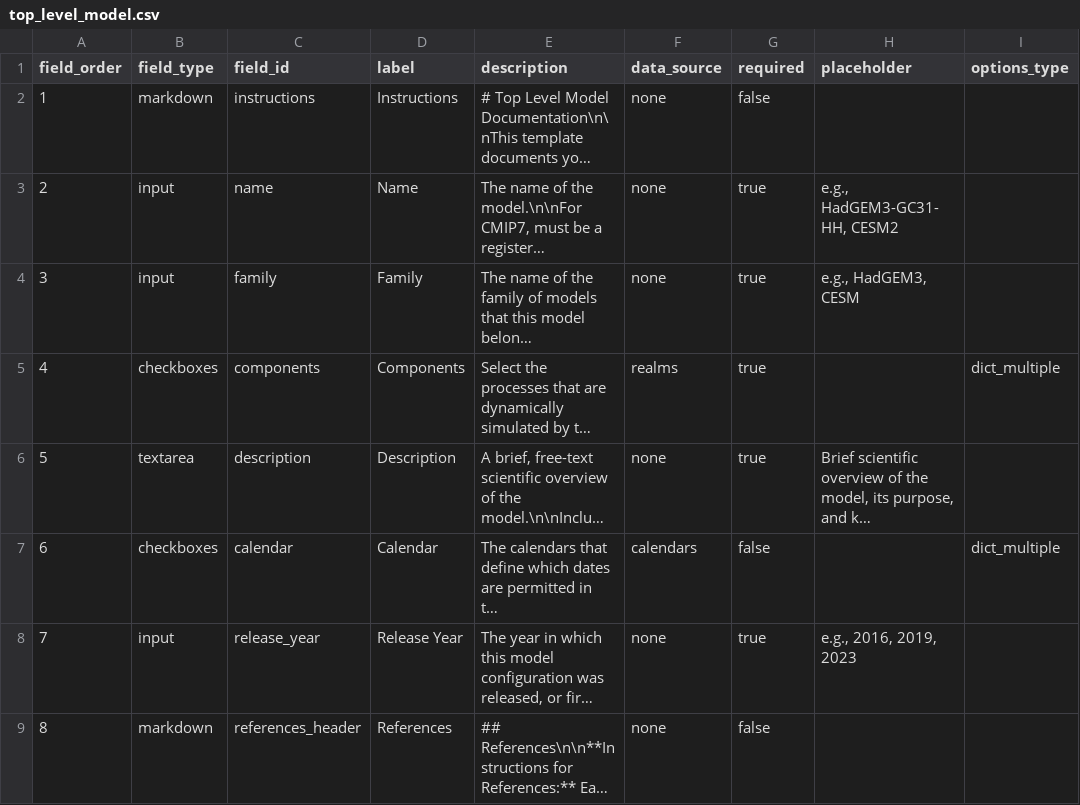
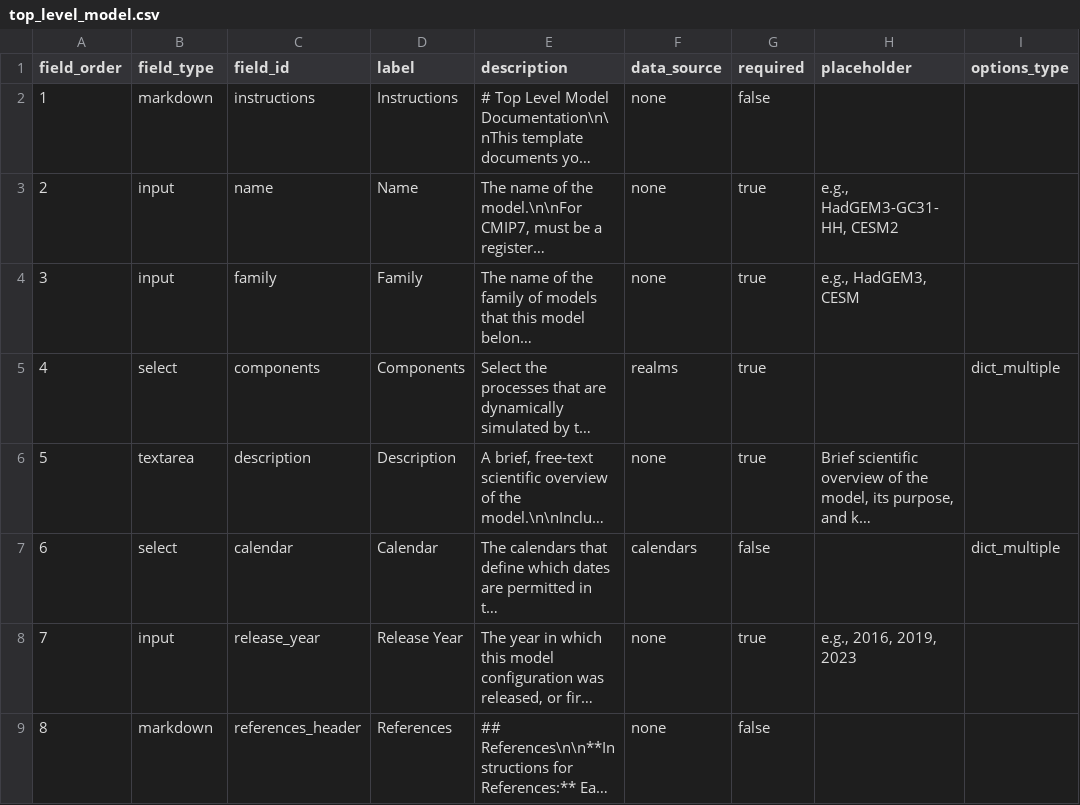
Before and after one commit to WCRP-CMIP/Essential-Model-Documentation, a CSV file: .github/CSV_TEMPLATES/templates/top_level_model.csv, drawn as a sheet; only a part is shown; long unchanged cells end in …; the diff names each change by its address in the sheet, - before the commit and + after, or states it on an @@ line.

```diff
--- a/.github/CSV_TEMPLATES/templates/top_level_model.csv
+++ b/.github/CSV_TEMPLATES/templates/top_level_model.csv
-B5 (field_type): checkboxes
+B5 (field_type): select
-B7 (field_type): checkboxes
+B7 (field_type): select
```
Also changed, not shown: .github/CSV_TEMPLATES/templates/experiment_documentation.csv, .github/CSV_TEMPLATES/templates/new_component.csv, 8 other files.
